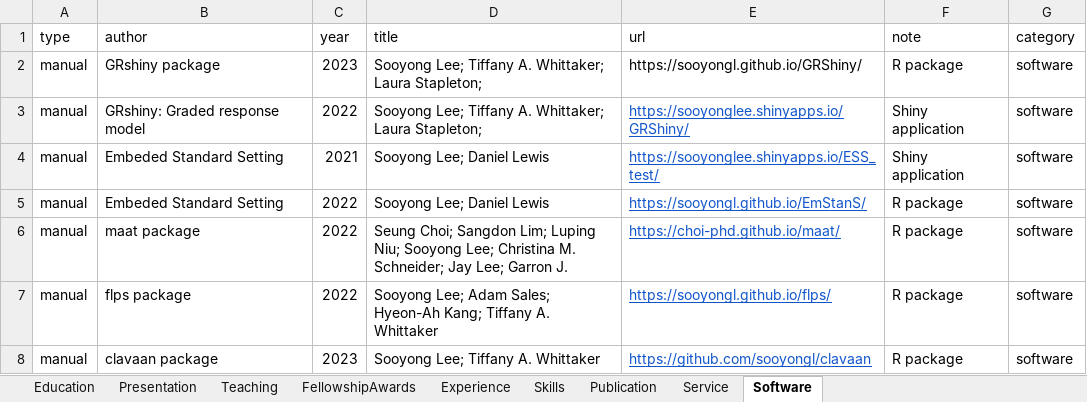
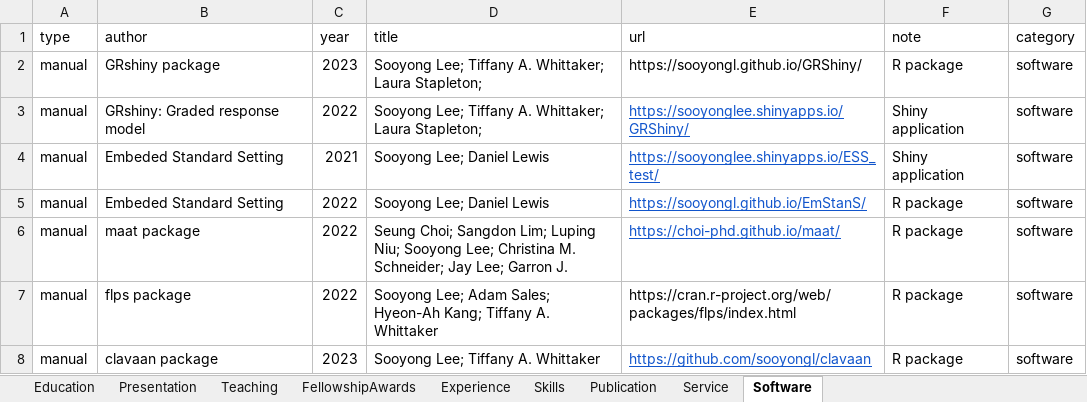
Before and after one commit to sooyongl/sylcv, an Excel workbook: data/CV_infolist.xlsx, sheet Software, drawn as a sheet; values as stored, in another font and other column widths than the file's, no borders; the diff names each change by its address in the sheet, - before the commit and + after, or states it on an @@ line.

```diff
--- a/data/CV_infolist.xlsx (sheet Software)
+++ b/data/CV_infolist.xlsx (sheet Software)
-E7 (url): https://sooyongl.github.io/flps/
+E7 (url): https://cran.r-project.org/web/packages/flps/index.html
@@ E7 underline: on → off, text colour: #1155CC → black @@
```
Also changed, not shown: sheet Publication, sheet Experience, sheet Service, sheet Education, 3 other files.
